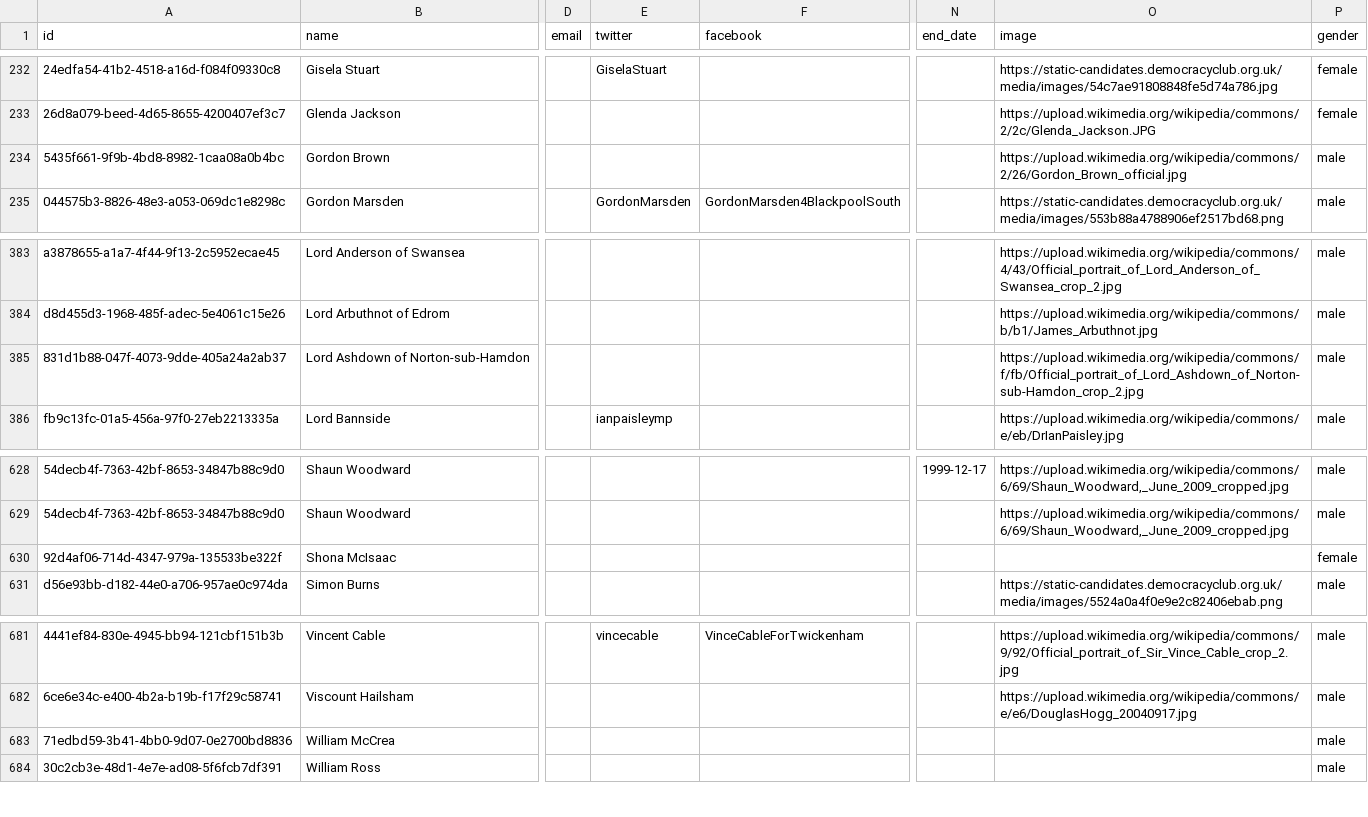
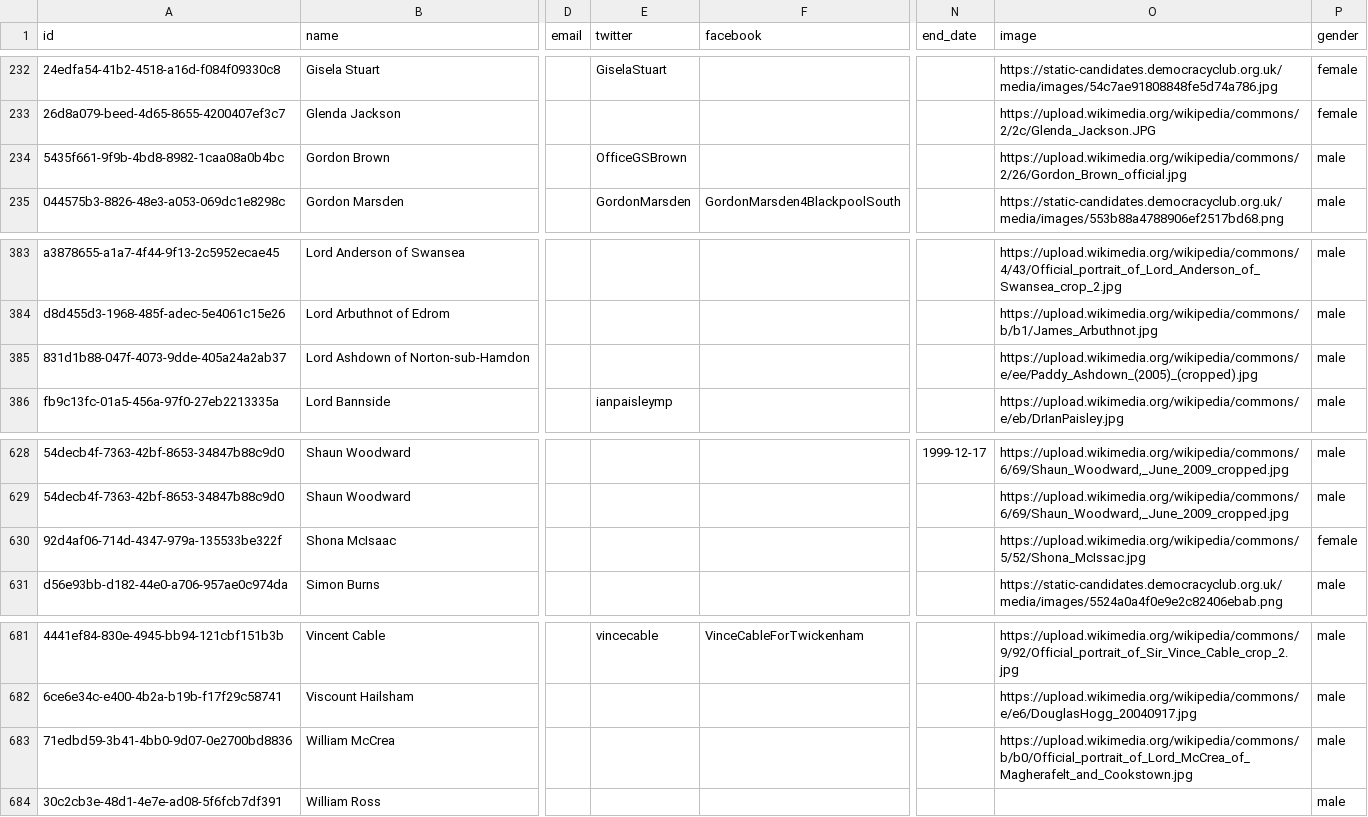
Before and after one commit to loudspeek/representa, a CSV file: data/UK/Commons/term-52.csv, drawn as a sheet; only a part is shown, gaps mark what is left out; the diff covers the shown part only; the diff names each change by its address in the sheet, - before the commit and + after, or states it on an @@ line.

```diff
--- a/data/UK/Commons/term-52.csv
+++ b/data/UK/Commons/term-52.csv
-E234 (twitter): (empty)
+E234 (twitter): OfficeGSBrown
-O385 (image): https://upload.wikimedia.org/wikipedia/commons/f/fb/Official_portrait_of_Lord_Ashdown_of_Norton-sub-Hamdon_crop_2.jpg
+O385 (image): https://upload.wikimedia.org/wikipedia/commons/e/ee/Paddy_Ashdown_(2005)_(cropped).jpg
-O630 (image): (empty)
+O630 (image): https://upload.wikimedia.org/wikipedia/commons/5/52/Shona_McIssac.jpg
-O683 (image): (empty)
+O683 (image): https://upload.wikimedia.org/wikipedia/commons/b/b0/Official_portrait_of_Lord_McCrea_of_Magherafelt_and_Cookstown.jpg
```
Also changed, not shown: 8 edited cells elsewhere in this file, data/UK/Commons/sources/morph/parliament.csv, data/UK/Commons/term-53.csv, 14 other files.
